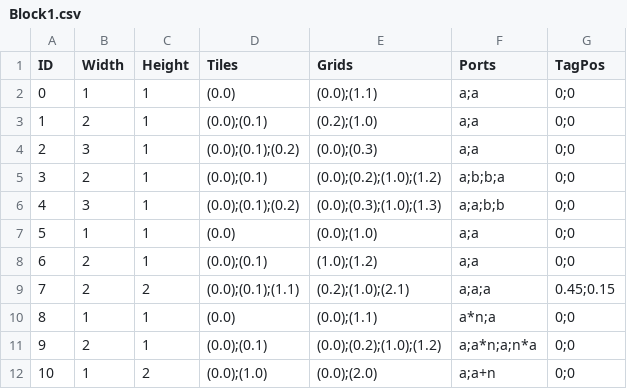
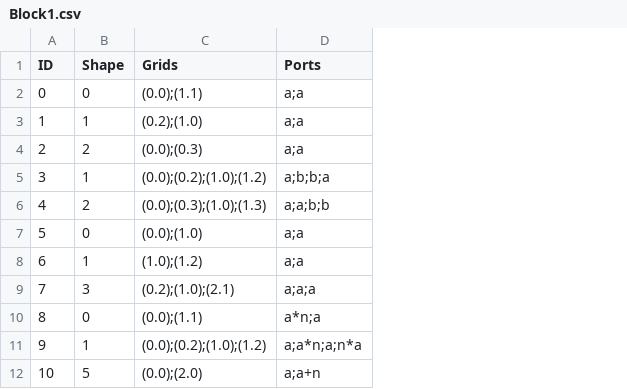
Before and after one commit to imanoony/block, a CSV file: blllock/Assets/Resources/Data/Blocks/Block1.csv, drawn as a sheet; the diff names each change by its address in the sheet, - before the commit and + after, or states it on an @@ line.

Commit message:
[refactor] add block shape

```diff
--- a/blllock/Assets/Resources/Data/Blocks/Block1.csv
+++ b/blllock/Assets/Resources/Data/Blocks/Block1.csv
-column C (Height), rows 2-12: 1 | 1 | 1 | 1 | 1 | 1 | 1 | 2 | 1 | 1 | 2
-column D (Tiles), rows 2-12: (0.0) | (0.0);(0.1) | (0.0);(0.1);(0.2) | (0.0);(0.1) | (0.0);(0.1);(0.2) | (0.0) | (0.0);(0.1) | (0.0);(0.1);(1.1) | (0.0) | (0.0);(0.1) | (0.0);(1.0)
-column G (TagPos), rows 2-12: 0;0 | 0;0 | 0;0 | 0;0 | 0;0 | 0;0 | 0;0 | 0.45;0.15 | 0;0 | 0;0 | 0;0
-B1: Width
+B1: Shape
-B2 (Shape): 1
+B2 (Shape): 0
-B3 (Shape): 2
+B3 (Shape): 1
-B4 (Shape): 3
+B4 (Shape): 2
-B5 (Shape): 2
+B5 (Shape): 1
-B6 (Shape): 3
+B6 (Shape): 2
-B7 (Shape): 1
+B7 (Shape): 0
-B8 (Shape): 2
+B8 (Shape): 1
-B9 (Shape): 2
+B9 (Shape): 3
-B10 (Shape): 1
+B10 (Shape): 0
-B11 (Shape): 2
+B11 (Shape): 1
-B12 (Shape): 1
+B12 (Shape): 5
```
Also changed, not shown: blllock/Assets/Resources/Data/Module.csv, 14 other files.
